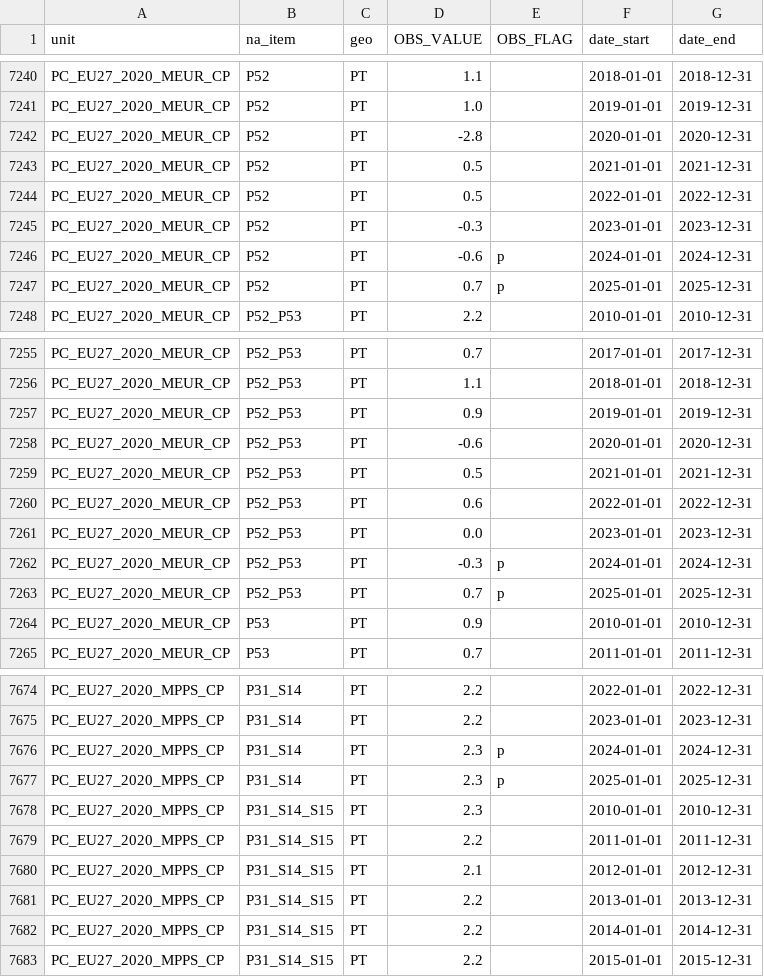
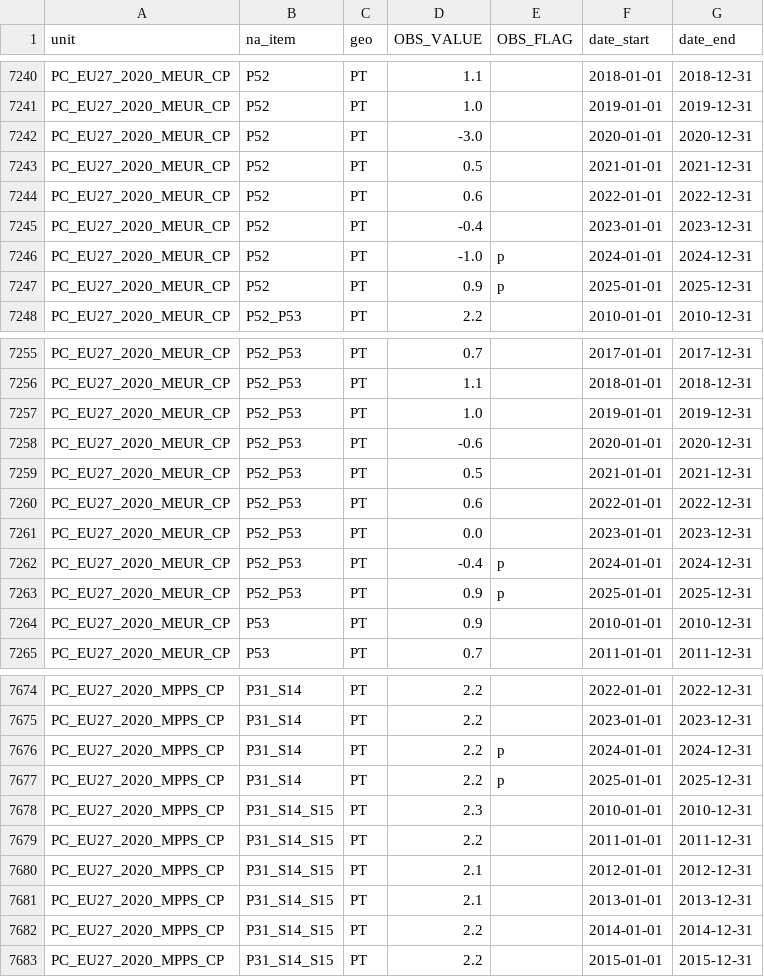
Before and after one commit to CarlosMoises20/Real-Estate-API, a CSV file: backend/datasets/external/eurostat_data_gdp_since_2010.csv, drawn as a sheet; only a part is shown, gaps mark what is left out; the diff covers the shown part only.

```diff
--- a/backend/datasets/external/eurostat_data_gdp_since_2010.csv
+++ b/backend/datasets/external/eurostat_data_gdp_since_2010.csv
@@ -7241,8 +7241,8 @@ PC_EU27_2020_MEUR_CP,P52,PT,1.1,,2018-01-01,2018-12-31
 PC_EU27_2020_MEUR_CP,P52,PT,1.0,,2019-01-01,2019-12-31
-PC_EU27_2020_MEUR_CP,P52,PT,-2.8,,2020-01-01,2020-12-31
+PC_EU27_2020_MEUR_CP,P52,PT,-3.0,,2020-01-01,2020-12-31
 PC_EU27_2020_MEUR_CP,P52,PT,0.5,,2021-01-01,2021-12-31
-PC_EU27_2020_MEUR_CP,P52,PT,0.5,,2022-01-01,2022-12-31
-PC_EU27_2020_MEUR_CP,P52,PT,-0.3,,2023-01-01,2023-12-31
-PC_EU27_2020_MEUR_CP,P52,PT,-0.6,p,2024-01-01,2024-12-31
-PC_EU27_2020_MEUR_CP,P52,PT,0.7,p,2025-01-01,2025-12-31
+PC_EU27_2020_MEUR_CP,P52,PT,0.6,,2022-01-01,2022-12-31
+PC_EU27_2020_MEUR_CP,P52,PT,-0.4,,2023-01-01,2023-12-31
+PC_EU27_2020_MEUR_CP,P52,PT,-1.0,p,2024-01-01,2024-12-31
+PC_EU27_2020_MEUR_CP,P52,PT,0.9,p,2025-01-01,2025-12-31
 PC_EU27_2020_MEUR_CP,P52_P53,PT,2.2,,2010-01-01,2010-12-31
@@ -7256,3 +7256,3 @@ PC_EU27_2020_MEUR_CP,P52_P53,PT,0.7,,2017-01-01,2017-12-31
 PC_EU27_2020_MEUR_CP,P52_P53,PT,1.1,,2018-01-01,2018-12-31
-PC_EU27_2020_MEUR_CP,P52_P53,PT,0.9,,2019-01-01,2019-12-31
+PC_EU27_2020_MEUR_CP,P52_P53,PT,1.0,,2019-01-01,2019-12-31
 PC_EU27_2020_MEUR_CP,P52_P53,PT,-0.6,,2020-01-01,2020-12-31
@@ -7261,4 +7261,4 @@ PC_EU27_2020_MEUR_CP,P52_P53,PT,0.6,,2022-01-01,2022-12-31
 PC_EU27_2020_MEUR_CP,P52_P53,PT,0.0,,2023-01-01,2023-12-31
-PC_EU27_2020_MEUR_CP,P52_P53,PT,-0.3,p,2024-01-01,2024-12-31
-PC_EU27_2020_MEUR_CP,P52_P53,PT,0.7,p,2025-01-01,2025-12-31
+PC_EU27_2020_MEUR_CP,P52_P53,PT,-0.4,p,2024-01-01,2024-12-31
+PC_EU27_2020_MEUR_CP,P52_P53,PT,0.9,p,2025-01-01,2025-12-31
 PC_EU27_2020_MEUR_CP,P53,PT,0.9,,2010-01-01,2010-12-31
@@ -7675,4 +7675,4 @@ PC_EU27_2020_MPPS_CP,P31_S14,PT,2.2,,2022-01-01,2022-12-31
 PC_EU27_2020_MPPS_CP,P31_S14,PT,2.2,,2023-01-01,2023-12-31
-PC_EU27_2020_MPPS_CP,P31_S14,PT,2.3,p,2024-01-01,2024-12-31
-PC_EU27_2020_MPPS_CP,P31_S14,PT,2.3,p,2025-01-01,2025-12-31
+PC_EU27_2020_MPPS_CP,P31_S14,PT,2.2,p,2024-01-01,2024-12-31
+PC_EU27_2020_MPPS_CP,P31_S14,PT,2.2,p,2025-01-01,2025-12-31
 PC_EU27_2020_MPPS_CP,P31_S14_S15,PT,2.3,,2010-01-01,2010-12-31
@@ -7680,3 +7680,3 @@ PC_EU27_2020_MPPS_CP,P31_S14_S15,PT,2.2,,2011-01-01,2011-12-31
 PC_EU27_2020_MPPS_CP,P31_S14_S15,PT,2.1,,2012-01-01,2012-12-31
-PC_EU27_2020_MPPS_CP,P31_S14_S15,PT,2.2,,2013-01-01,2013-12-31
+PC_EU27_2020_MPPS_CP,P31_S14_S15,PT,2.1,,2013-01-01,2013-12-31
 PC_EU27_2020_MPPS_CP,P31_S14_S15,PT,2.2,,2014-01-01,2014-12-31
```
Also changed, not shown: 24 edited cells elsewhere in this file, backend/datasets/external/ine_data_inflation_absolute_value.csv, backend/datasets/external/ine_data_inflation_homologous_variable.csv, 14 other files.
